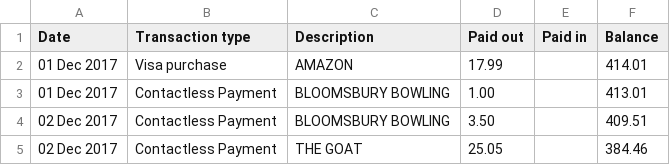
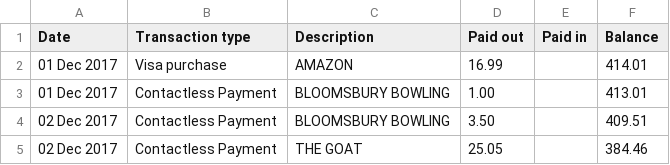
Before and after one commit to Budlee/Kings-bootcamp, a CSV file: Task-2/data.csv, drawn as a sheet; only a part is shown.

```diff
--- a/Task-2/data.csv
+++ b/Task-2/data.csv
@@ -1,3 +1,3 @@
 Date,Transaction type,Description,Paid out,Paid in,Balance
-01 Dec 2017,Visa purchase,AMAZON,17.99,,414.01
+01 Dec 2017,Visa purchase,AMAZON,16.99,,414.01
 01 Dec 2017,Contactless Payment,BLOOMSBURY BOWLING,1.00,,413.01
```
Also changed, not shown: 9 other files.
